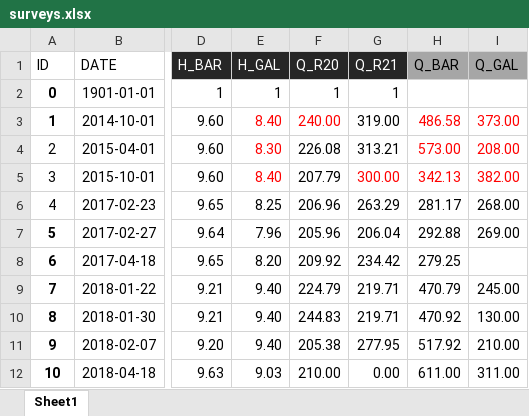
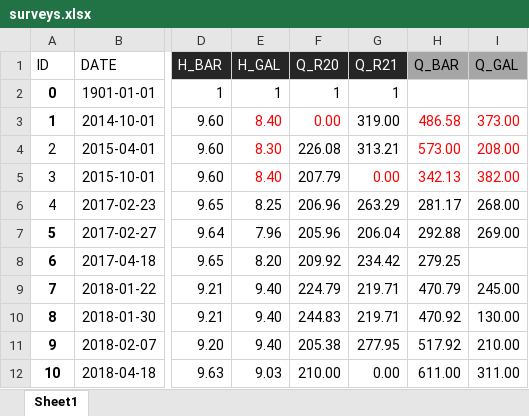
Before and after one commit to tracktools/case_study, an Excel workbook: data/surveys.xlsx, sheet Sheet1, drawn as a sheet; only a part is shown, gaps mark what is left out; values as stored, in another font and other column widths than the file's, no borders; conditional formats not drawn; the diff names each change by its address in the sheet, - before the commit and + after, or states it on an @@ line.

Commit message:
set 0 m3/h to R20 for survey 1 and R21 for survey 3

```diff
--- a/data/surveys.xlsx (sheet Sheet1)
+++ b/data/surveys.xlsx (sheet Sheet1)
-F3 (Q_R20): 240.00
+F3 (Q_R20): 0.00
-G5 (Q_R21): 300.00
+G5 (Q_R21): 0.00
```
Also changed, not shown: 1 other file.
